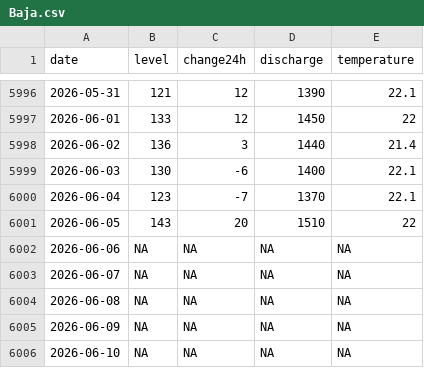
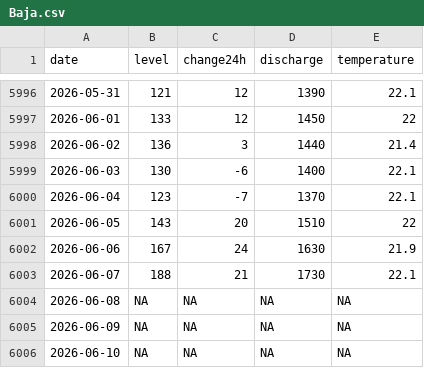
Before and after one commit to adam-egri/hydroinfo, a CSV file: by-location/Baja.csv, drawn as a sheet; only a part is shown, gaps mark what is left out.

```diff
--- a/by-location/Baja.csv
+++ b/by-location/Baja.csv
@@ -6001,4 +6001,4 @@
 2026-06-05,143,20,1510,22
-2026-06-06,NA,NA,NA,NA
-2026-06-07,NA,NA,NA,NA
+2026-06-06,167,24,1630,21.9
+2026-06-07,188,21,1730,22.1
 2026-06-08,NA,NA,NA,NA
```
Also changed, not shown: by-location/Budapest.csv, by-location/Gönyű.csv, 19 other files.
